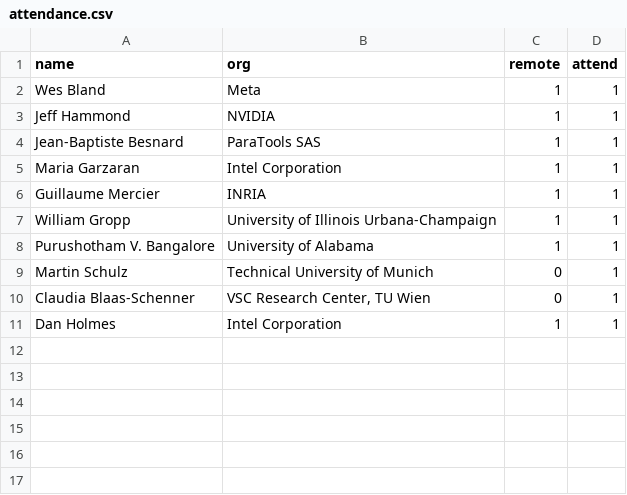
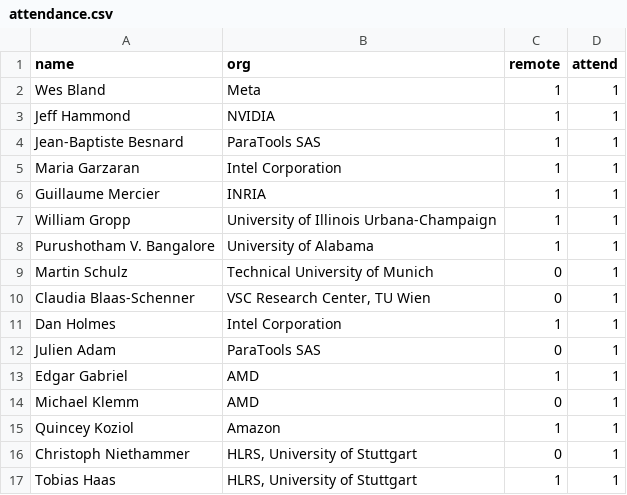
Before and after one commit to mpi-forum/mpi-forum.github.io, a CSV file: _data/meetings/2023/09/attendance.csv, drawn as a sheet.

Commit message:
Update 2023-09 registration

```diff
--- a/_data/meetings/2023/09/attendance.csv
+++ b/_data/meetings/2023/09/attendance.csv
@@ -11 +11,7 @@
 "Dan Holmes","Intel Corporation","1","1"
+"Julien Adam","ParaTools SAS","0","1"
+"Edgar Gabriel","AMD","1","1"
+"Michael Klemm","AMD","0","1"
+"Quincey Koziol","Amazon","1","1"
+"Christoph Niethammer","HLRS, University of Stuttgart","0","1"
+"Tobias Haas","HLRS, University of Stuttgart","1","1"
```
